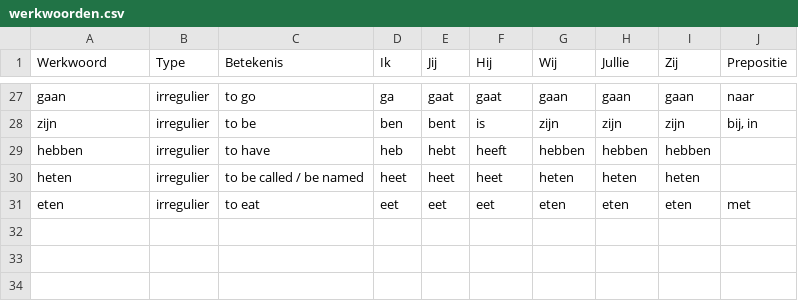
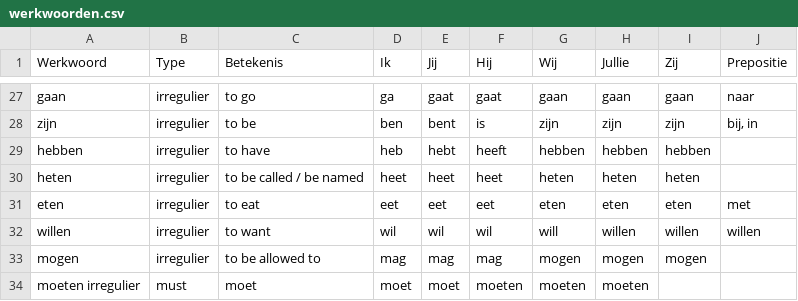
Before and after one commit to aronker/nederlands-leren, a CSV file: examples/werkwoorden.csv, drawn as a sheet; only a part is shown, gaps mark what is left out.

Commit message:
Update werkwoorden.csv

```diff
--- a/examples/werkwoorden.csv
+++ b/examples/werkwoorden.csv
@@ -31 +31,4 @@ heten	irregulier	to be called / be named	heet	heet	heet	heten	heten	heten
 eten	irregulier	to eat	eet	eet	eet	eten	eten	eten	met
+willen	irregulier	to want	wil	wil	wil	will	willen	willen	willen
+mogen	irregulier	to be allowed to	mag	mag	mag	mogen	mogen	mogen
+moeten  irregulier	must	moet	moet	moet	moeten	moeten	moeten
```
